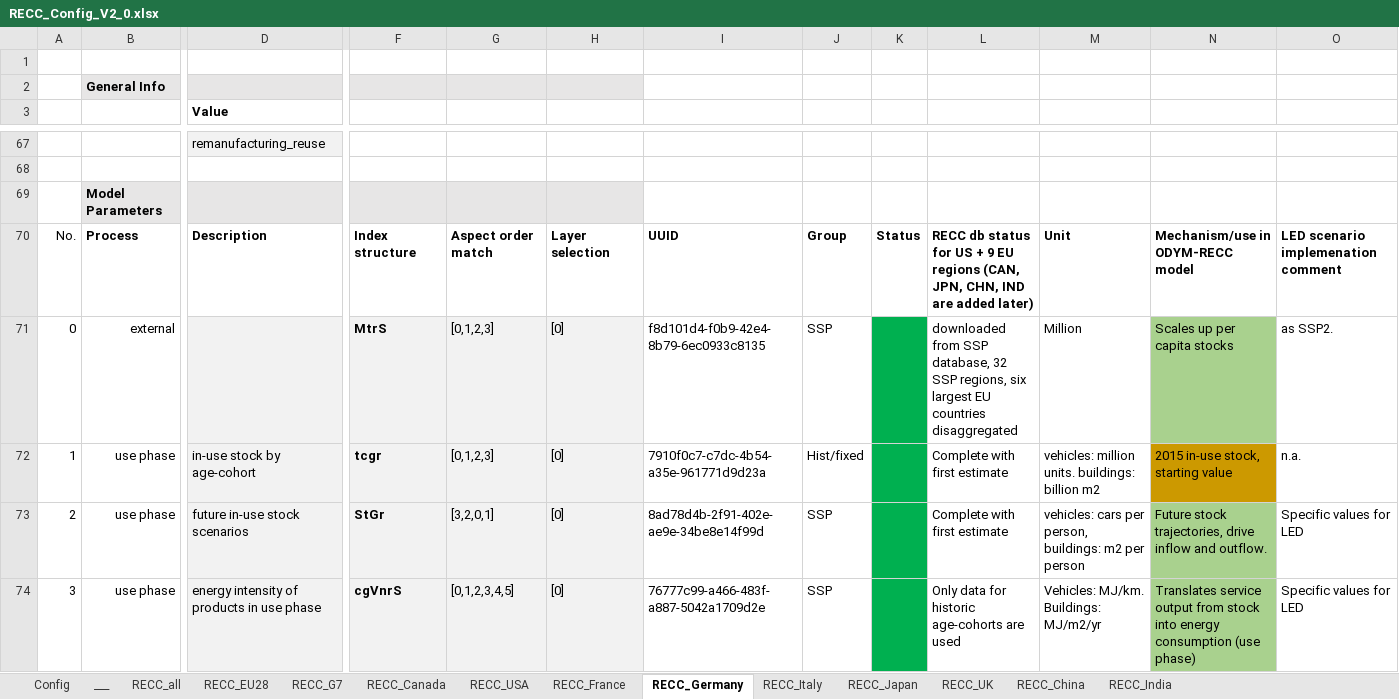
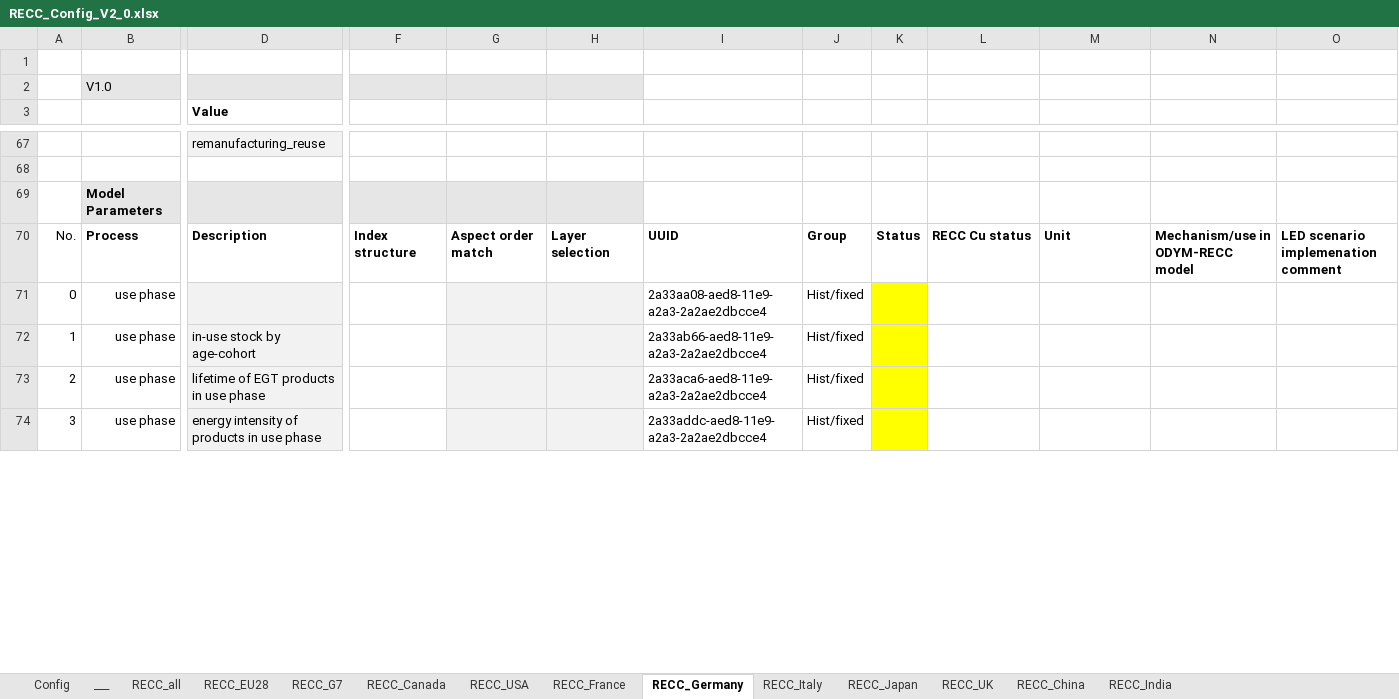
Before and after one commit to SteffiKlose/ODYM-RECC-Cu, an Excel workbook: RECC_Config_V2_0.xlsx, sheet RECC_Germany, drawn as a sheet; only a part is shown, gaps mark what is left out; values as stored, in another font and other column widths than the file's, no borders; removed rows and columns are numbered as before the commit, all else as after; rows hold the shown columns only; the diff covers the shown part only; the diff names each change by its address in the sheet, - before the commit and + after, or states it on an @@ line.

```diff
--- a/RECC_Config_V2_0.xlsx (sheet RECC_Germany)
+++ b/RECC_Config_V2_0.xlsx (sheet RECC_Germany)
-B2: General Info
+B2: V1.0
-B2 bold: on
+B2 bold: off
-L70: RECC db status for US + 9 EU regions (CAN, JPN, CHN, IND are added later)
+L70: RECC Cu status
-row 71: 0 | external |  | MtrS | [0,1,2,3] | [0] | f8d101d4-f0b9-42e4-8b79-6ec0933c8135 | SSP |  | downloaded from SSP database, 32 SSP regions, six largest EU countries disaggregated | Million | Scales up per capita stocks | as SSP2.
+row 71: 0 | use phase |  |  |  |  | 2a33aa08-aed8-11e9-a2a3-2a2ae2dbcce4 | Hist/fixed
-F72: tcgr
+F72: (empty)
-F72:F74 fill: #F2F2F2
+F72:F74 fill: none
-G72: [0,1,2,3]
+G72: (empty)
-H72:H74: [0]
+H72:H74: (empty)
-I72: 7910f0c7-c7dc-4b54-a35e-961771d9d23a
+I72: 2a33ab66-aed8-11e9-a2a3-2a2ae2dbcce4
-K72:K74 fill: #00B050
+K72:K74 fill: #FFFF00
-L72:L73: Complete with first estimate
+L72:L73: (empty)
-M72: vehicles: million units. buildings: billion m2
+M72: (empty)
-N72: 2015 in-use stock, starting value
+N72: (empty)
-N72 fill: #CC9900
+N72 fill: none
-O72: n.a.
+O72: (empty)
-D73: future in-use stock scenarios
+D73: lifetime of EGT products in use phase
-F73: StGr
+F73: (empty)
-G73: [3,2,0,1]
+G73: (empty)
-I73: 8ad78d4b-2f91-402e-ae9e-34be8e14f99d
+I73: 2a33aca6-aed8-11e9-a2a3-2a2ae2dbcce4
-J73:J74: SSP
+J73:J74: Hist/fixed
-M73: vehicles: cars per person, buildings: m2 per person
+M73: (empty)
-N73: Future stock trajectories, drive inflow and outflow.
+N73: (empty)
-N73:N74 fill: #A9D18E
+N73:N74 fill: none
-O73:O74: Specific values for LED
+O73:O74: (empty)
-F74: cgVnrS
+F74: (empty)
-G74: [0,1,2,3,4,5]
+G74: (empty)
-I74: 76777c99-a466-483f-a887-5042a1709d2e
+I74: 2a33addc-aed8-11e9-a2a3-2a2ae2dbcce4
-L74: Only data for historic age-cohorts are used
+L74: (empty)
-M74: Vehicles: MJ/km. Buildings: MJ/m2/yr
+M74: (empty)
-N74: Translates service output from stock into energy consumption (use phase)
+N74: (empty)
```
Also changed, not shown: 41 edited cells and cell formats elsewhere in this sheet, 15 other files.
